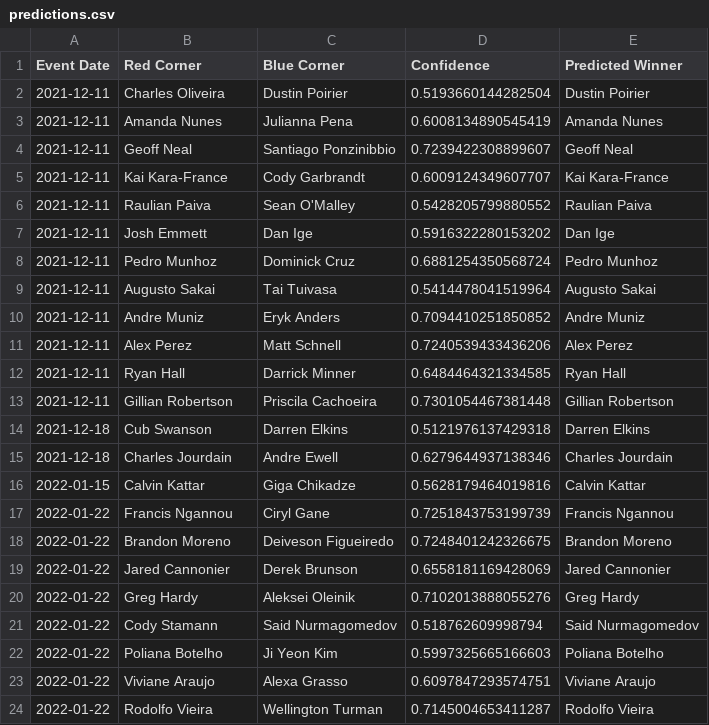
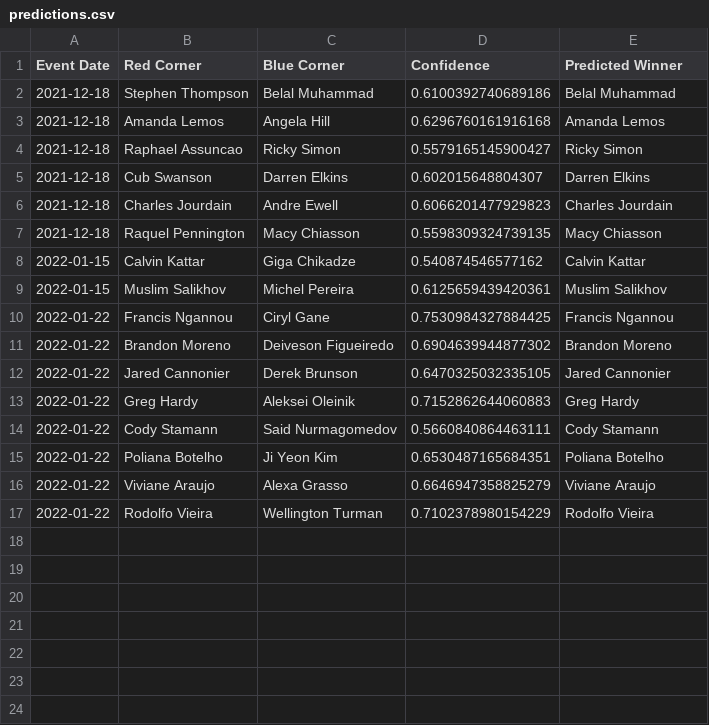
Before and after one commit to emagnusson88/UFC-Prediction, a CSV file: data/predictions.csv, drawn as a sheet.

```diff
--- a/data/predictions.csv
+++ b/data/predictions.csv
@@ -1,24 +1,17 @@
 Event Date,Red Corner,Blue Corner,Confidence,Predicted Winner
-2021-12-11,Charles Oliveira,Dustin Poirier,0.5193660144282504,Dustin Poirier
-2021-12-11,Amanda Nunes,Julianna Pena,0.6008134890545419,Amanda Nunes
-2021-12-11,Geoff Neal,Santiago Ponzinibbio,0.7239422308899607,Geoff Neal
-2021-12-11,Kai Kara-France,Cody Garbrandt,0.6009124349607707,Kai Kara-France
-2021-12-11,Raulian Paiva,Sean O'Malley,0.5428205799880552,Raulian Paiva
-2021-12-11,Josh Emmett,Dan Ige,0.5916322280153202,Dan Ige
-2021-12-11,Pedro Munhoz,Dominick Cruz,0.6881254350568724,Pedro Munhoz
-2021-12-11,Augusto Sakai,Tai Tuivasa,0.5414478041519964,Augusto Sakai
-2021-12-11,Andre Muniz,Eryk Anders,0.7094410251850852,Andre Muniz
-2021-12-11,Alex Perez,Matt Schnell,0.7240539433436206,Alex Perez
-2021-12-11,Ryan Hall,Darrick Minner,0.6484464321334585,Ryan Hall
-2021-12-11,Gillian Robertson,Priscila Cachoeira,0.7301054467381448,Gillian Robertson
-2021-12-18,Cub Swanson,Darren Elkins,0.5121976137429318,Darren Elkins
-2021-12-18,Charles Jourdain,Andre Ewell,0.6279644937138346,Charles Jourdain
-2022-01-15,Calvin Kattar,Giga Chikadze,0.5628179464019816,Calvin Kattar
-2022-01-22,Francis Ngannou,Ciryl Gane,0.7251843753199739,Francis Ngannou
-2022-01-22,Brandon Moreno,Deiveson Figueiredo,0.7248401242326675,Brandon Moreno
-2022-01-22,Jared Cannonier,Derek Brunson,0.6558181169428069,Jared Cannonier
-2022-01-22,Greg Hardy,Aleksei Oleinik,0.7102013888055276,Greg Hardy
-2022-01-22,Cody Stamann,Said Nurmagomedov,0.518762609998794,Said Nurmagomedov
-2022-01-22,Poliana Botelho,Ji Yeon Kim,0.5997325665166603,Poliana Botelho
-2022-01-22,Viviane Araujo,Alexa Grasso,0.6097847293574751,Viviane Araujo
-2022-01-22,Rodolfo Vieira,Wellington Turman,0.7145004653411287,Rodolfo Vieira
+2021-12-18,Stephen Thompson,Belal Muhammad,0.6100392740689186,Belal Muhammad
+2021-12-18,Amanda Lemos,Angela Hill,0.6296760161916168,Amanda Lemos
+2021-12-18,Raphael Assuncao,Ricky Simon,0.5579165145900427,Ricky Simon
+2021-12-18,Cub Swanson,Darren Elkins,0.602015648804307,Darren Elkins
+2021-12-18,Charles Jourdain,Andre Ewell,0.6066201477929823,Charles Jourdain
+2021-12-18,Raquel Pennington,Macy Chiasson,0.5598309324739135,Macy Chiasson
+2022-01-15,Calvin Kattar,Giga Chikadze,0.540874546577162,Calvin Kattar
+2022-01-15,Muslim Salikhov,Michel Pereira,0.6125659439420361,Muslim Salikhov
+2022-01-22,Francis Ngannou,Ciryl Gane,0.7530984327884425,Francis Ngannou
+2022-01-22,Brandon Moreno,Deiveson Figueiredo,0.6904639944877302,Brandon Moreno
+2022-01-22,Jared Cannonier,Derek Brunson,0.6470325032335105,Jared Cannonier
+2022-01-22,Greg Hardy,Aleksei Oleinik,0.7152862644060883,Greg Hardy
+2022-01-22,Cody Stamann,Said Nurmagomedov,0.5660840864463111,Cody Stamann
+2022-01-22,Poliana Botelho,Ji Yeon Kim,0.6530487165684351,Poliana Botelho
+2022-01-22,Viviane Araujo,Alexa Grasso,0.6646947358825279,Viviane Araujo
+2022-01-22,Rodolfo Vieira,Wellington Turman,0.7102378980154229,Rodolfo Vieira
```
Also changed, not shown: data/historical_predictions.csv, data/upcoming_fight_data.csv, 2 other files.
